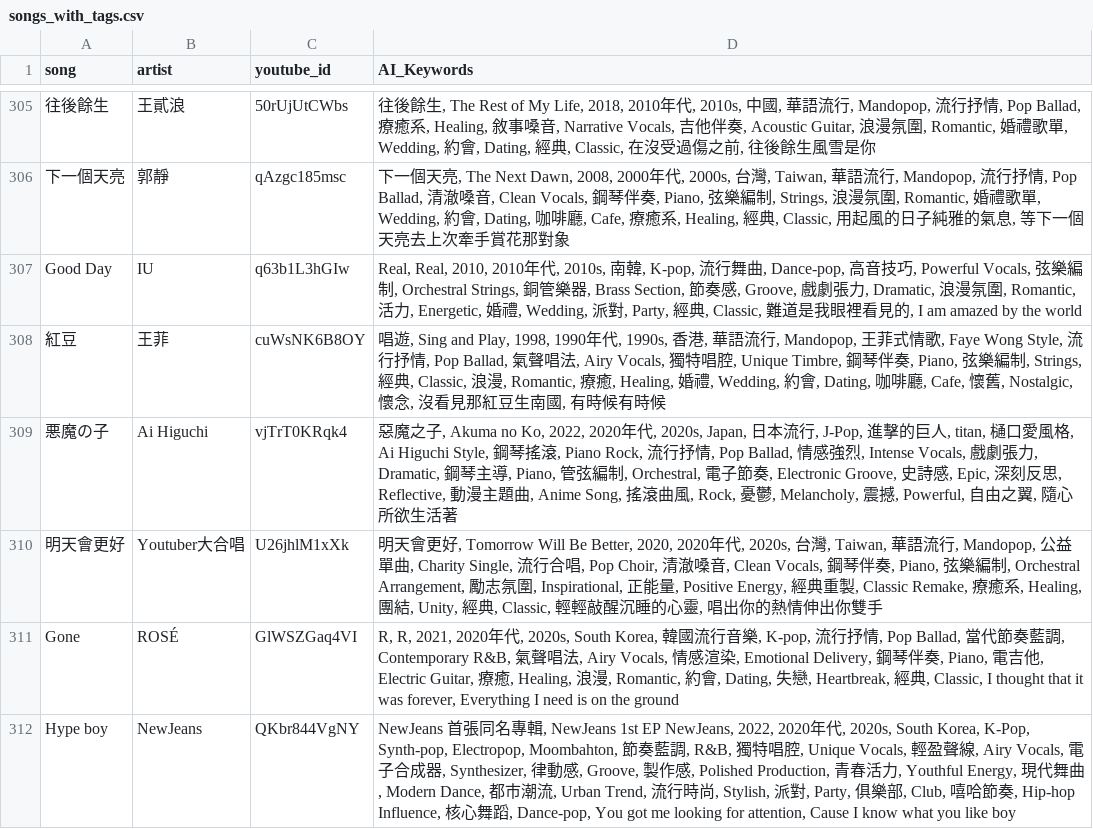
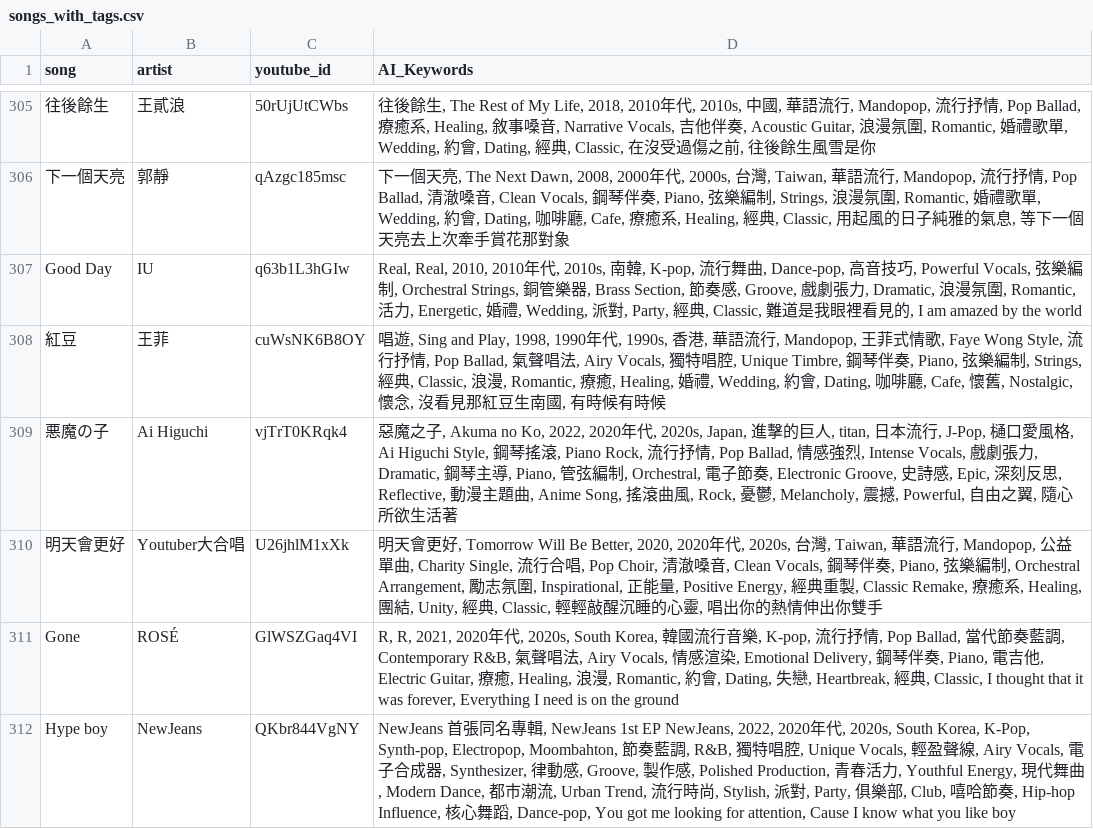
Before and after one commit to katieyang03129/tagger, a CSV file: songs_with_tags.csv, drawn as a sheet; only a part is shown, gaps mark what is left out.

Commit message:
Add files via upload

```diff
--- a/songs_with_tags.csv
+++ b/songs_with_tags.csv
@@ -308,3 +308,3 @@ Good Day,IU,q63b1L3hGIw,"Real, Real, 2010, 2010年代, 2010s, 南韓, K-pop, 流
 紅豆,王菲,cuWsNK6B8OY,"唱遊, Sing and Play, 1998, 1990年代, 1990s, 香港, 華語流行, Mandopop, 王菲式情歌, Faye Wong Style, 流行抒情, Pop Ballad, 氣聲唱法, Airy Vocals, 獨特唱腔, Unique Timbre, 鋼琴伴奏, Piano, 弦樂編制, Strings, 經典, Classic, 浪漫, Romantic, 療癒, Healing, 婚禮, Wedding, 約會, Dating, 咖啡廳, Cafe, 懷舊, Nostalgic, 懷念, 沒看見那紅豆生南國, 有時候有時候"
-悪魔の子,Ai Higuchi,vjTrT0KRqk4,"惡魔之子, Akuma no Ko, 2022, 2020年代, 2020s, Japan, 日本流行, J-Pop, 進擊的巨人, titan, 樋口愛風格, Ai Higuchi Style, 鋼琴搖滾, Piano Rock, 流行抒情, Pop Ballad, 情感強烈, Intense Vocals, 戲劇張力, Dramatic, 鋼琴主導, Piano, 管弦編制, Orchestral, 電子節奏, Electronic Groove, 史詩感, Epic, 深刻反思, Reflective, 動漫主題曲, Anime Song, 搖滾曲風, Rock, 憂鬱, Melancholy, 震撼, Powerful, 自由之翼, 隨心所欲生活著"
+悪魔の子,Ai Higuchi,vjTrT0KRqk4,"惡魔之子, Akuma no Ko, 2022, 2020年代, 2020s, Japan, 進擊的巨人, titan, 日本流行, J-Pop, 樋口愛風格, Ai Higuchi Style, 鋼琴搖滾, Piano Rock, 流行抒情, Pop Ballad, 情感強烈, Intense Vocals, 戲劇張力, Dramatic, 鋼琴主導, Piano, 管弦編制, Orchestral, 電子節奏, Electronic Groove, 史詩感, Epic, 深刻反思, Reflective, 動漫主題曲, Anime Song, 搖滾曲風, Rock, 憂鬱, Melancholy, 震撼, Powerful, 自由之翼, 隨心所欲生活著"
 明天會更好,Youtuber大合唱,U26jhlM1xXk,"明天會更好, Tomorrow Will Be Better, 2020, 2020年代, 2020s, 台灣, Taiwan, 華語流行, Mandopop, 公益單曲, Charity Single, 流行合唱, Pop Choir, 清澈嗓音, Clean Vocals, 鋼琴伴奏, Piano, 弦樂編制, Orchestral Arrangement, 勵志氛圍, Inspirational, 正能量, Positive Energy, 經典重製, Classic Remake, 療癒系, Healing, 團結, Unity, 經典, Classic, 輕輕敲醒沉睡的心靈, 唱出你的熱情伸出你雙手"
```
